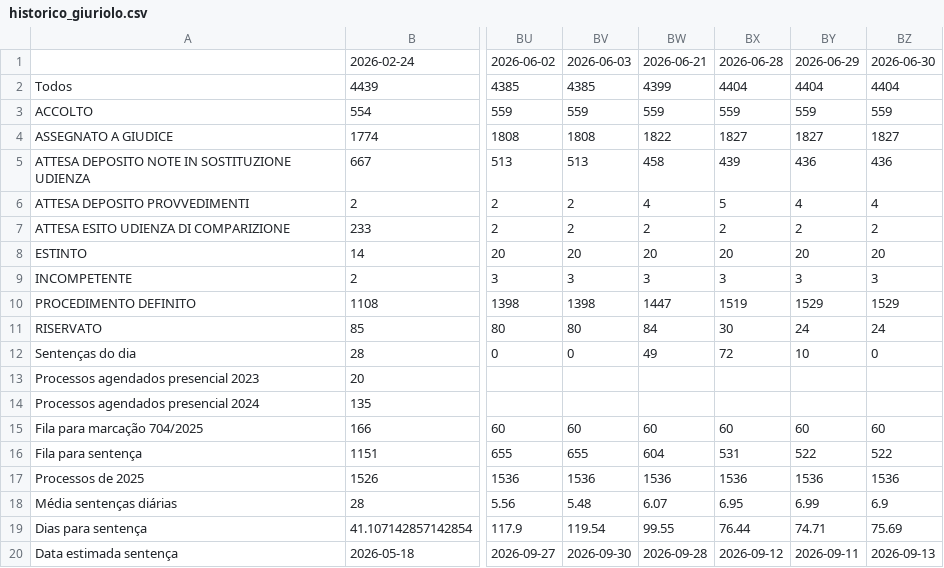
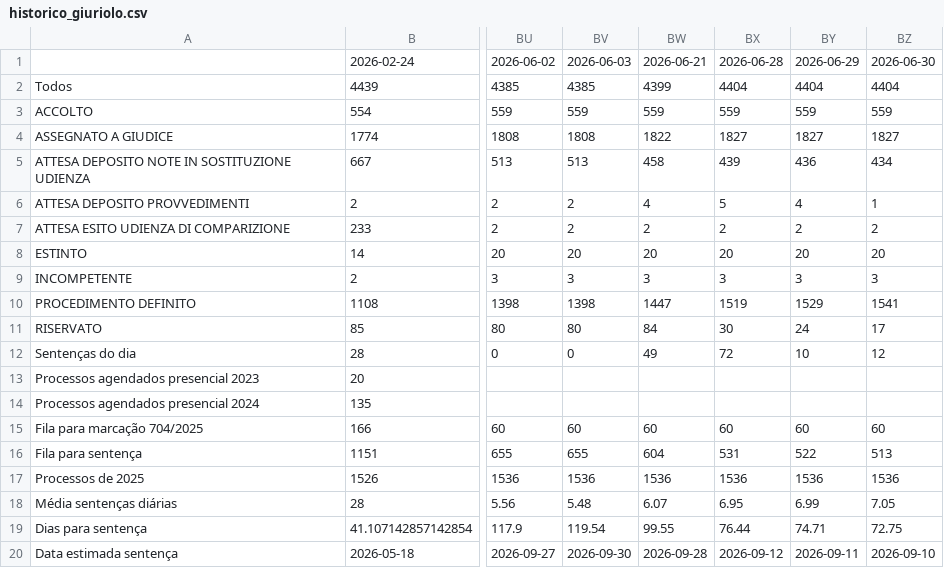
Before and after one commit to rvbergamin/CONITA_DASHBOARD_URL, a CSV file: docs/historico_giuriolo.csv, drawn as a sheet; only a part is shown, gaps mark what is left out; the diff names each change by its address in the sheet, - before the commit and + after, or states it on an @@ line.

Commit message:
Atualiza dashboard Giuriolo: docs/historico_giuriolo.csv

```diff
--- a/docs/historico_giuriolo.csv
+++ b/docs/historico_giuriolo.csv
-BZ5: 436
+BZ5: 434
-BZ6: 4
+BZ6: 1
-BZ10: 1529
+BZ10: 1541
-BZ11: 24
+BZ11: 17
-BZ12: 0
+BZ12: 12
-BZ16: 522
+BZ16: 513
-BZ18: 6.9
+BZ18: 7.05
-BZ19: 75.69
+BZ19: 72.75
-BZ20: 2026-09-13
+BZ20: 2026-09-10
```
